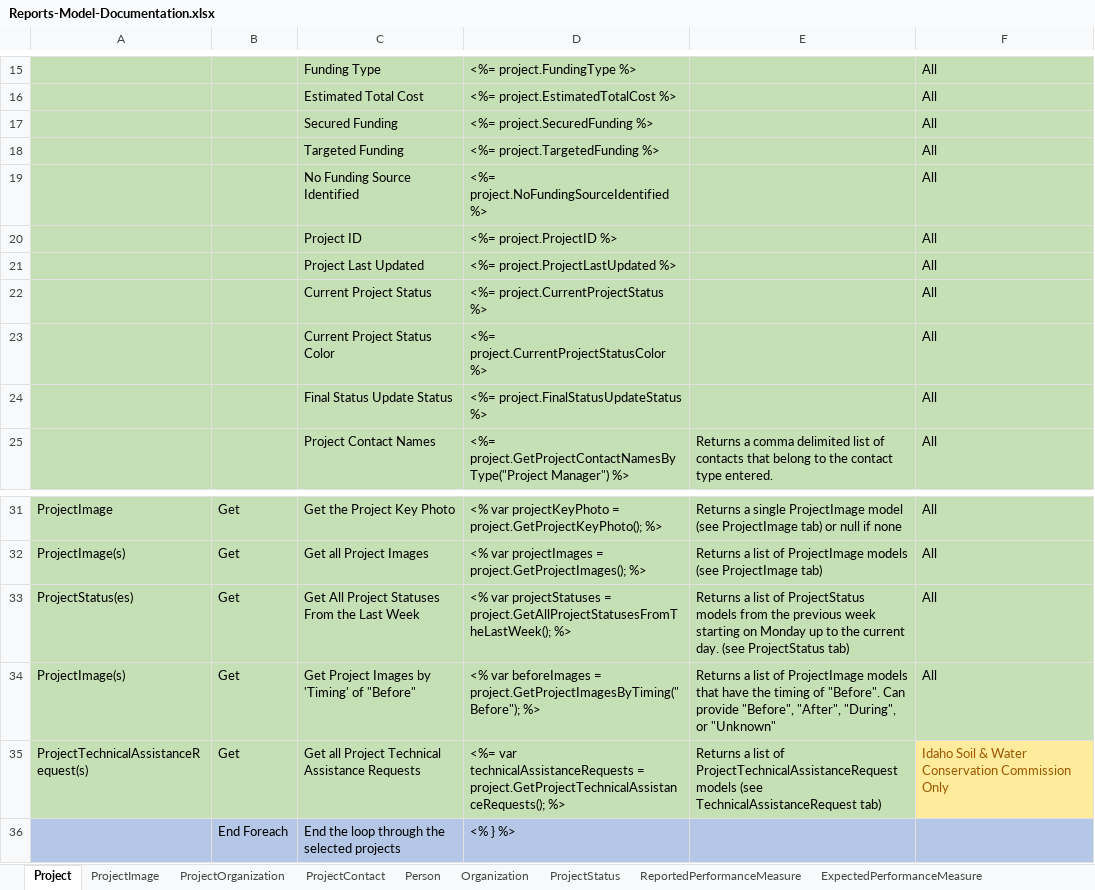
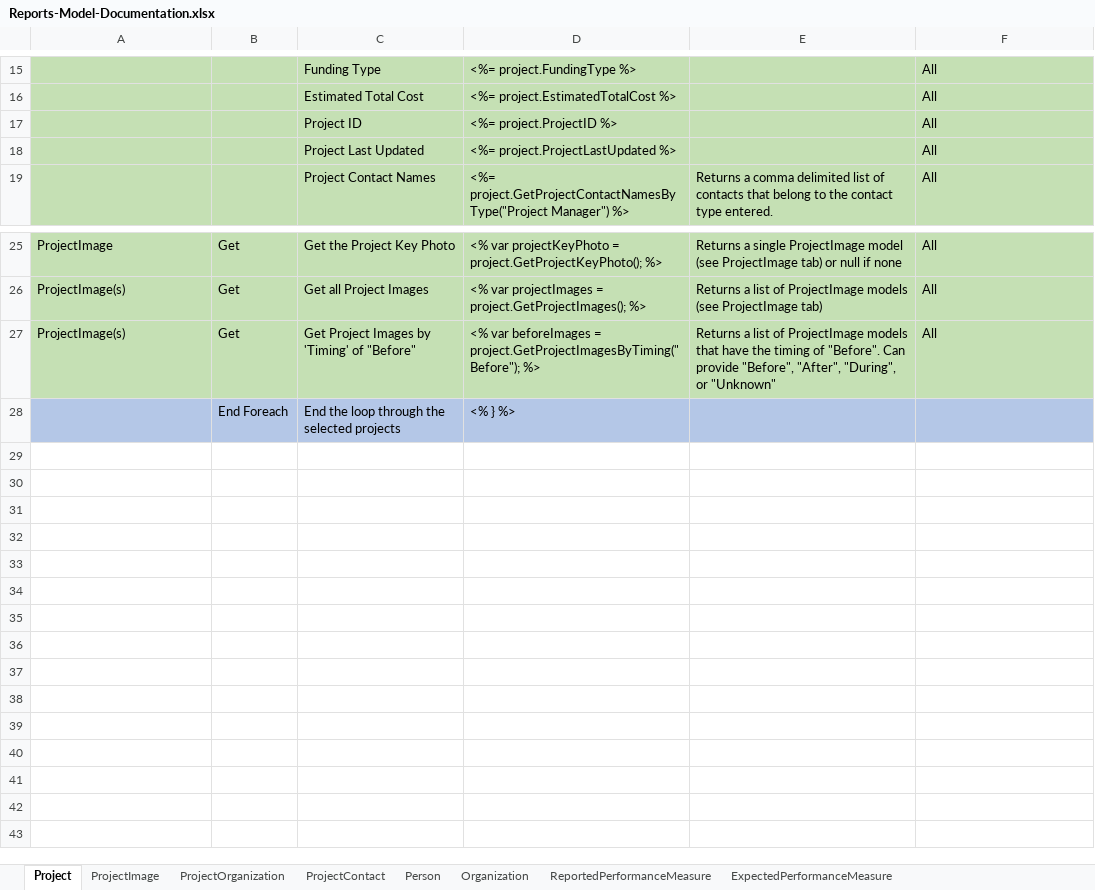
Before and after one commit to sitkatech/wadnrforesthealth, an Excel workbook: Source/ProjectFirma.Web/Content/documents/Reports-Model-Documentation.xlsx, sheet Project, drawn as a sheet; only a part is shown, gaps mark what is left out; values as stored, in another font and other column widths than the file's, no borders; the diff names each change by its address in the sheet, - before the commit and + after, or states it on an @@ line.

Commit message:
WADNR-1939 Add Report Center functionality from Project Firma - Updated documentation, removing unavailable fields - Removed unused model classes

```diff
--- a/Source/ProjectFirma.Web/Content/documents/Reports-Model-Documentation.xlsx (sheet Project)
+++ b/Source/ProjectFirma.Web/Content/documents/Reports-Model-Documentation.xlsx (sheet Project)
-sheet tab: ProjectStatus
-row 17:  |  | Secured Funding | <%= project.SecuredFunding %> |  | All
-row 18:  |  | Targeted Funding | <%= project.TargetedFunding %> |  | All
-row 19:  |  | No Funding Source Identified | <%= project.NoFundingSourceIdentified %> |  | All
-row 22:  |  | Current Project Status | <%= project.CurrentProjectStatus %> |  | All
-row 23:  |  | Current Project Status Color | <%= project.CurrentProjectStatusColor %> |  | All
-row 24:  |  | Final Status Update Status | <%= project.FinalStatusUpdateStatus %> |  | All
-row 33: ProjectStatus(es) | Get | Get All Project Statuses From the Last Week | <% var projectStatuses = project.GetAllProjectStatusesFromTheLastWeek(); %> | Returns a list of ProjectStatus models from the previous week starting on Monday up to the current day. (see ProjectStatus tab) | All
-row 35: ProjectTechnicalAssistanceRequest(s) | Get | Get all Project Technical Assistance Requests | <%= var technicalAssistanceRequests = project.GetProjectTechnicalAssistanceRequests(); %> | Returns a list of ProjectTechnicalAssistanceRequest models (see TechnicalAssistanceRequest tab) | Idaho Soil & Water Conservation Commission Only
```
Also changed, not shown: other sheet tabs, 4 other files.
